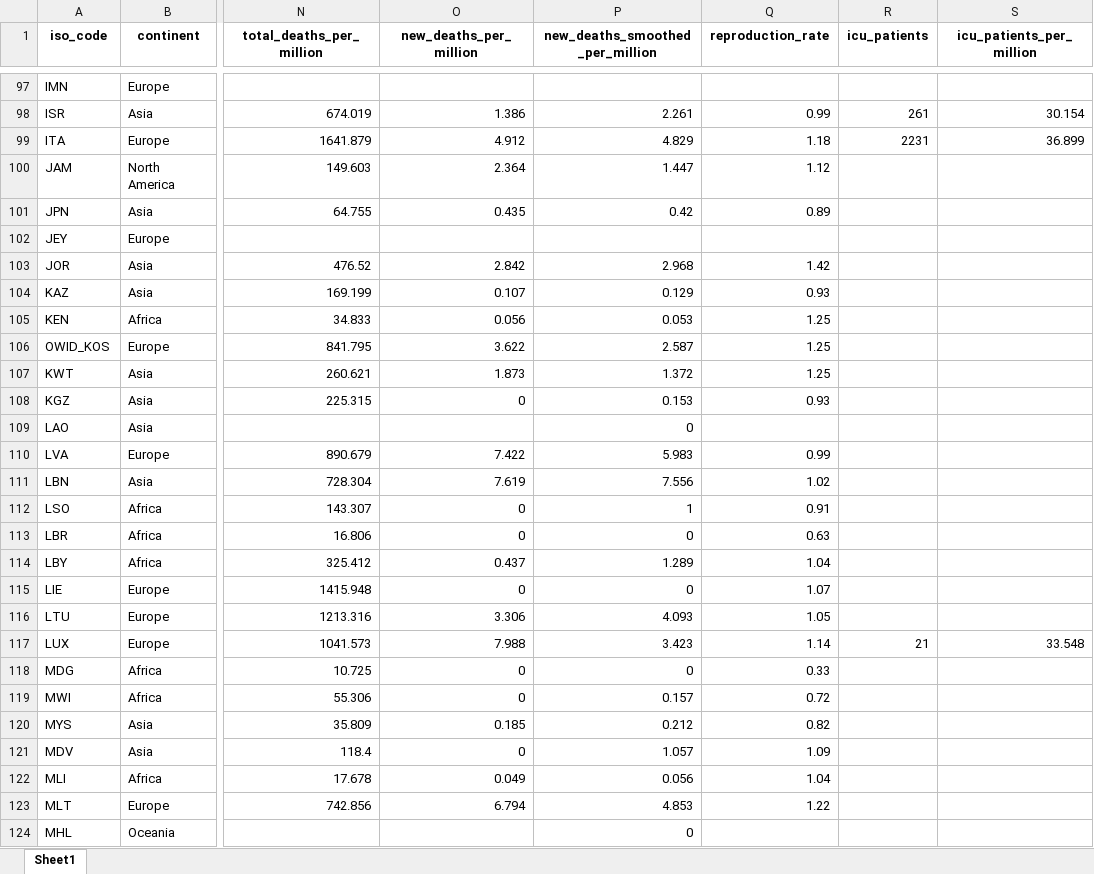
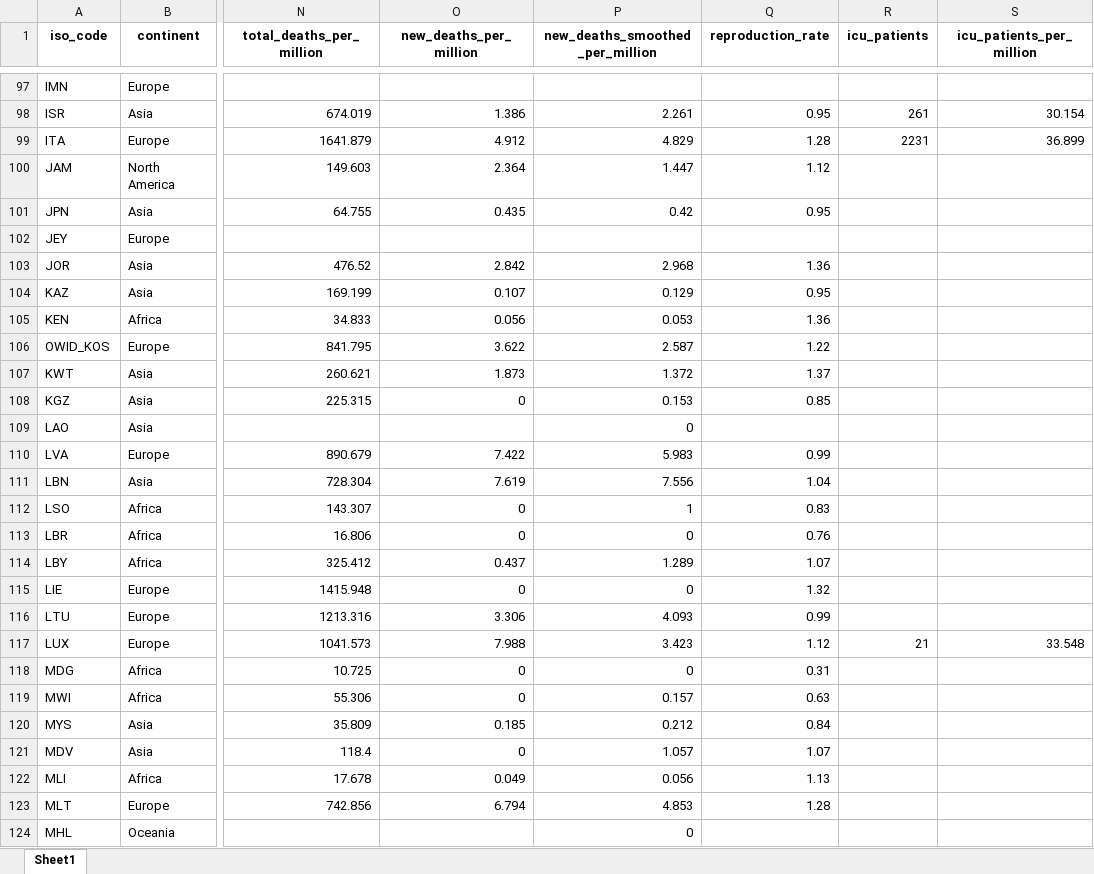
Before and after one commit to owid/covid-19-data, an Excel workbook: public/data/latest/owid-covid-latest.xlsx, sheet Sheet1, drawn as a sheet; only a part is shown, gaps mark what is left out; values as stored, in another font and other column widths than the file's, no borders; the diff covers the shown part only; the diff names each change by its address in the sheet, - before the commit and + after, or states it on an @@ line.

```diff
--- a/public/data/latest/owid-covid-latest.xlsx (sheet Sheet1)
+++ b/public/data/latest/owid-covid-latest.xlsx (sheet Sheet1)
-Q98 (reproduction_rate): 0.99
+Q98 (reproduction_rate): 0.95
-Q99 (reproduction_rate): 1.18
+Q99 (reproduction_rate): 1.28
-Q101 (reproduction_rate): 0.89
+Q101 (reproduction_rate): 0.95
-Q103 (reproduction_rate): 1.42
+Q103 (reproduction_rate): 1.36
-Q104 (reproduction_rate): 0.93
+Q104 (reproduction_rate): 0.95
-Q105 (reproduction_rate): 1.25
+Q105 (reproduction_rate): 1.36
-Q106 (reproduction_rate): 1.25
+Q106 (reproduction_rate): 1.22
-Q107 (reproduction_rate): 1.25
+Q107 (reproduction_rate): 1.37
-Q108 (reproduction_rate): 0.93
+Q108 (reproduction_rate): 0.85
-Q111 (reproduction_rate): 1.02
+Q111 (reproduction_rate): 1.04
-Q112 (reproduction_rate): 0.91
+Q112 (reproduction_rate): 0.83
-Q113 (reproduction_rate): 0.63
+Q113 (reproduction_rate): 0.76
-Q114 (reproduction_rate): 1.04
+Q114 (reproduction_rate): 1.07
-Q115 (reproduction_rate): 1.07
+Q115 (reproduction_rate): 1.32
-Q116 (reproduction_rate): 1.05
+Q116 (reproduction_rate): 0.99
-Q117 (reproduction_rate): 1.14
+Q117 (reproduction_rate): 1.12
-Q118 (reproduction_rate): 0.33
+Q118 (reproduction_rate): 0.31
-Q119 (reproduction_rate): 0.72
+Q119 (reproduction_rate): 0.63
-Q120 (reproduction_rate): 0.82
+Q120 (reproduction_rate): 0.84
-Q121 (reproduction_rate): 1.09
+Q121 (reproduction_rate): 1.07
-Q122 (reproduction_rate): 1.04
+Q122 (reproduction_rate): 1.13
-Q123 (reproduction_rate): 1.22
+Q123 (reproduction_rate): 1.28
```
Also changed, not shown: 158 edited cells elsewhere in this sheet, 25 other files.
